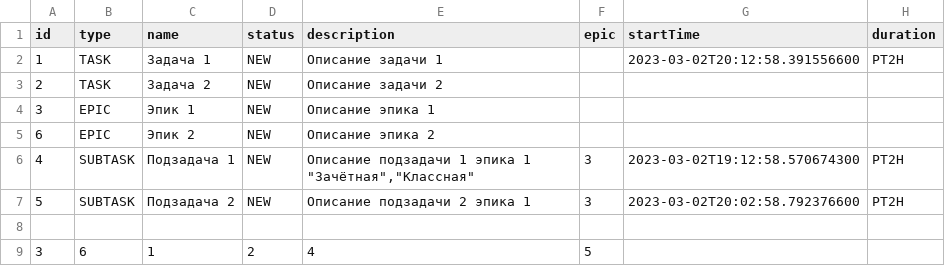
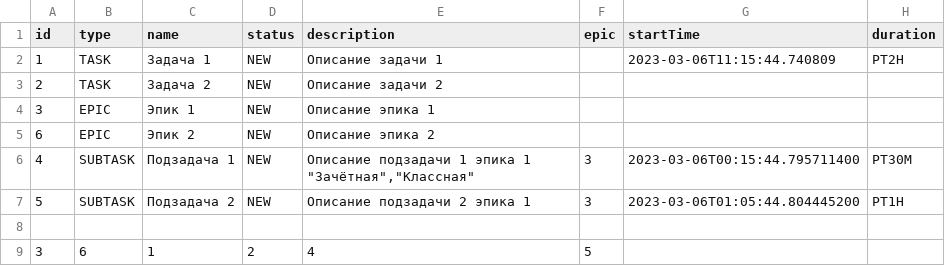
Before and after one commit to flykeeperB/java-kanban, a CSV file: kanban.csv, drawn as a sheet.

Commit message:
refactor: time intersections validator O(1), some fix

```diff
--- a/kanban.csv
+++ b/kanban.csv
@@ -1,3 +1,3 @@
 id,type,name,status,description,epic,startTime,duration
-"1","TASK","Задача 1","NEW","Описание задачи 1","","2023-03-02T20:12:58.391556600","PT2H"
+"1","TASK","Задача 1","NEW","Описание задачи 1","","2023-03-06T11:15:44.740809","PT2H"
 "2","TASK","Задача 2","NEW","Описание задачи 2","","",""
@@ -5,4 +5,4 @@
 "6","EPIC","Эпик 2","NEW","Описание эпика 2","","",""
-"4","SUBTASK","Подзадача 1","NEW","Описание подзадачи 1 эпика 1 ""Зачётная"",""Классная""","3","2023-03-02T19:12:58.570674300","PT2H"
-"5","SUBTASK","Подзадача 2","NEW","Описание подзадачи 2 эпика 1","3","2023-03-02T20:02:58.792376600","PT2H"
+"4","SUBTASK","Подзадача 1","NEW","Описание подзадачи 1 эпика 1 ""Зачётная"",""Классная""","3","2023-03-06T00:15:44.795711400","PT30M"
+"5","SUBTASK","Подзадача 2","NEW","Описание подзадачи 2 эпика 1","3","2023-03-06T01:05:44.804445200","PT1H"
 
```
Also changed, not shown: 7 other files.
